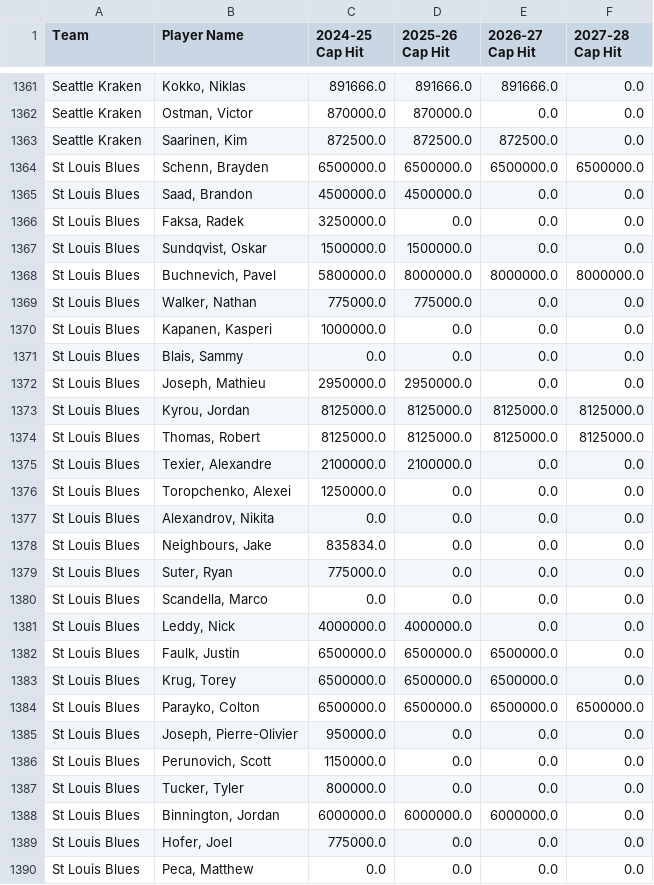
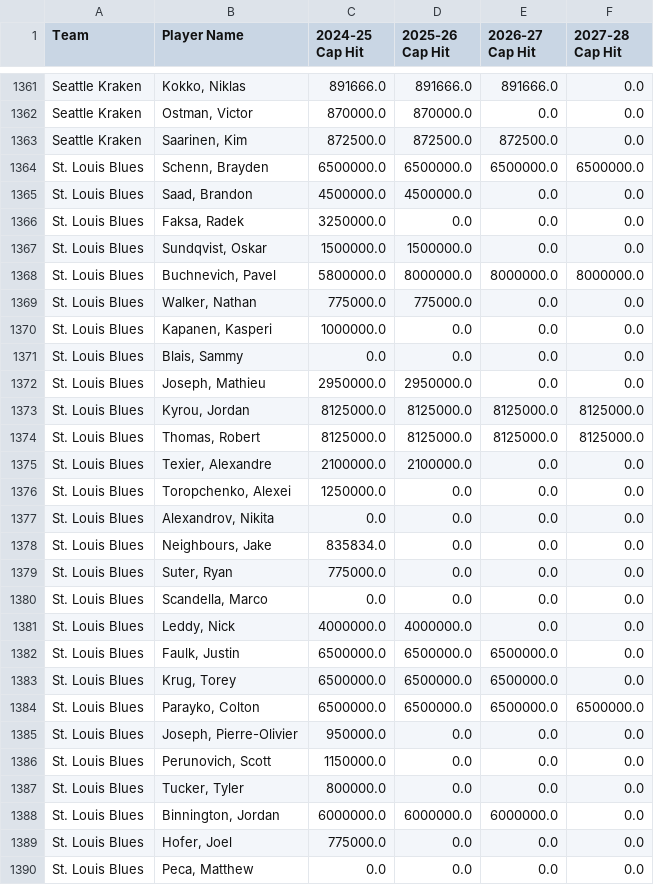
Before and after one commit to BernieMayer/NHL_Salary_Cap_Site, a CSV file: NHL_SalaryCapSite/lib/assets/nhl_players_cap_hits.csv, drawn as a sheet; only a part is shown, gaps mark what is left out; the diff covers the shown part only.

Commit message:
Fix Cap hit data for St. Louis

```diff
--- a/NHL_SalaryCapSite/lib/assets/nhl_players_cap_hits.csv
+++ b/NHL_SalaryCapSite/lib/assets/nhl_players_cap_hits.csv
@@ -1363,28 +1363,28 @@ Seattle Kraken,"Ostman, Victor",870000.0,870000.0,0.0,0.0
 Seattle Kraken,"Saarinen, Kim",872500.0,872500.0,872500.0,0.0
-St Louis Blues,"Schenn, Brayden",6500000.0,6500000.0,6500000.0,6500000.0
-St Louis Blues,"Saad, Brandon",4500000.0,4500000.0,0.0,0.0
-St Louis Blues,"Faksa, Radek",3250000.0,0.0,0.0,0.0
-St Louis Blues,"Sundqvist, Oskar",1500000.0,1500000.0,0.0,0.0
-St Louis Blues,"Buchnevich, Pavel",5800000.0,8000000.0,8000000.0,8000000.0
-St Louis Blues,"Walker, Nathan",775000.0,775000.0,0.0,0.0
-St Louis Blues,"Kapanen, Kasperi",1000000.0,0.0,0.0,0.0
-St Louis Blues,"Blais, Sammy",0.0,0.0,0.0,0.0
-St Louis Blues,"Joseph, Mathieu",2950000.0,2950000.0,0.0,0.0
-St Louis Blues,"Kyrou, Jordan",8125000.0,8125000.0,8125000.0,8125000.0
-St Louis Blues,"Thomas, Robert",8125000.0,8125000.0,8125000.0,8125000.0
-St Louis Blues,"Texier, Alexandre",2100000.0,2100000.0,0.0,0.0
-St Louis Blues,"Toropchenko, Alexei",1250000.0,0.0,0.0,0.0
-St Louis Blues,"Alexandrov, Nikita",0.0,0.0,0.0,0.0
-St Louis Blues,"Neighbours, Jake",835834.0,0.0,0.0,0.0
-St Louis Blues,"Suter, Ryan",775000.0,0.0,0.0,0.0
-St Louis Blues,"Scandella, Marco",0.0,0.0,0.0,0.0
-St Louis Blues,"Leddy, Nick",4000000.0,4000000.0,0.0,0.0
-St Louis Blues,"Faulk, Justin",6500000.0,6500000.0,6500000.0,0.0
-St Louis Blues,"Krug, Torey",6500000.0,6500000.0,6500000.0,0.0
-St Louis Blues,"Parayko, Colton",6500000.0,6500000.0,6500000.0,6500000.0
-St Louis Blues,"Joseph, Pierre-Olivier",950000.0,0.0,0.0,0.0
-St Louis Blues,"Perunovich, Scott",1150000.0,0.0,0.0,0.0
-St Louis Blues,"Tucker, Tyler",800000.0,0.0,0.0,0.0
-St Louis Blues,"Binnington, Jordan",6000000.0,6000000.0,6000000.0,0.0
-St Louis Blues,"Hofer, Joel",775000.0,0.0,0.0,0.0
-St Louis Blues,"Peca, Matthew",0.0,0.0,0.0,0.0
+St. Louis Blues,"Schenn, Brayden",6500000.0,6500000.0,6500000.0,6500000.0
+St. Louis Blues,"Saad, Brandon",4500000.0,4500000.0,0.0,0.0
+St. Louis Blues,"Faksa, Radek",3250000.0,0.0,0.0,0.0
+St. Louis Blues,"Sundqvist, Oskar",1500000.0,1500000.0,0.0,0.0
+St. Louis Blues,"Buchnevich, Pavel",5800000.0,8000000.0,8000000.0,8000000.0
+St. Louis Blues,"Walker, Nathan",775000.0,775000.0,0.0,0.0
+St. Louis Blues,"Kapanen, Kasperi",1000000.0,0.0,0.0,0.0
+St. Louis Blues,"Blais, Sammy",0.0,0.0,0.0,0.0
+St. Louis Blues,"Joseph, Mathieu",2950000.0,2950000.0,0.0,0.0
+St. Louis Blues,"Kyrou, Jordan",8125000.0,8125000.0,8125000.0,8125000.0
+St. Louis Blues,"Thomas, Robert",8125000.0,8125000.0,8125000.0,8125000.0
+St. Louis Blues,"Texier, Alexandre",2100000.0,2100000.0,0.0,0.0
+St. Louis Blues,"Toropchenko, Alexei",1250000.0,0.0,0.0,0.0
+St. Louis Blues,"Alexandrov, Nikita",0.0,0.0,0.0,0.0
+St. Louis Blues,"Neighbours, Jake",835834.0,0.0,0.0,0.0
+St. Louis Blues,"Suter, Ryan",775000.0,0.0,0.0,0.0
+St. Louis Blues,"Scandella, Marco",0.0,0.0,0.0,0.0
+St. Louis Blues,"Leddy, Nick",4000000.0,4000000.0,0.0,0.0
+St. Louis Blues,"Faulk, Justin",6500000.0,6500000.0,6500000.0,0.0
+St. Louis Blues,"Krug, Torey",6500000.0,6500000.0,6500000.0,0.0
+St. Louis Blues,"Parayko, Colton",6500000.0,6500000.0,6500000.0,6500000.0
+St. Louis Blues,"Joseph, Pierre-Olivier",950000.0,0.0,0.0,0.0
+St. Louis Blues,"Perunovich, Scott",1150000.0,0.0,0.0,0.0
+St. Louis Blues,"Tucker, Tyler",800000.0,0.0,0.0,0.0
+St. Louis Blues,"Binnington, Jordan",6000000.0,6000000.0,6000000.0,0.0
+St. Louis Blues,"Hofer, Joel",775000.0,0.0,0.0,0.0
+St. Louis Blues,"Peca, Matthew",0.0,0.0,0.0,0.0
```
Also changed, not shown: 32 edited cells elsewhere in this file.
